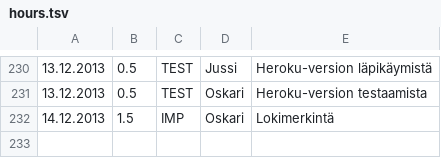
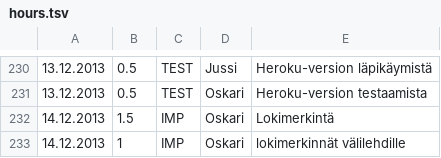
Before and after one commit to Deraen/skillproject, a TSV file: hours.tsv, drawn as a sheet; only a part is shown, gaps mark what is left out; the diff names each change by its address in the sheet, - before the commit and + after, or states it on an @@ line.

Commit message:
ProjectBot

```diff
--- a/hours.tsv
+++ b/hours.tsv
+row 233: 14.12.2013 | 1 | IMP | Oskari | lokimerkinnät välilehdille
```
